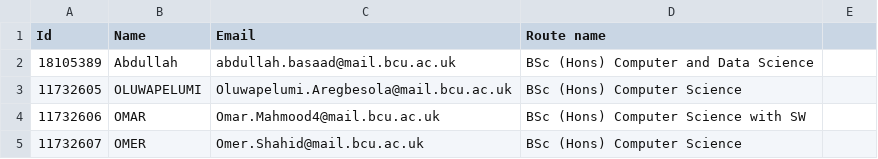
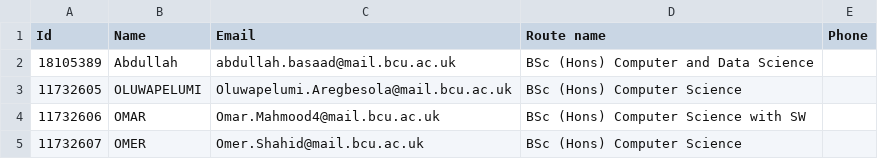
Before and after one commit to abdullahbasaad/Undergraduate-project-s-platform, a CSV file: assets/Students_info.csv, drawn as a sheet; only a part is shown; the diff names each change by its address in the sheet, - before the commit and + after, or states it on an @@ line.

```diff
--- a/assets/Students_info.csv
+++ b/assets/Students_info.csv
-E1: (empty)
+E1: Phone
```
Also changed, not shown: assets/staff_info.csv, 11 other files.
